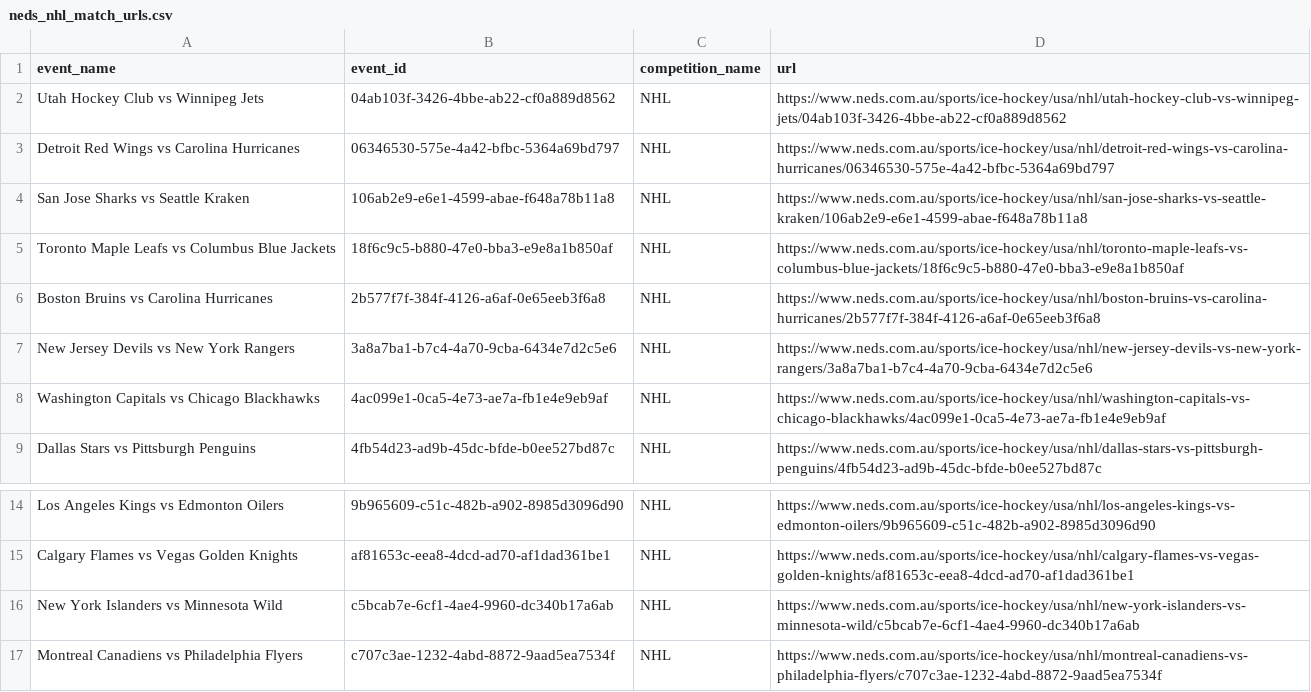
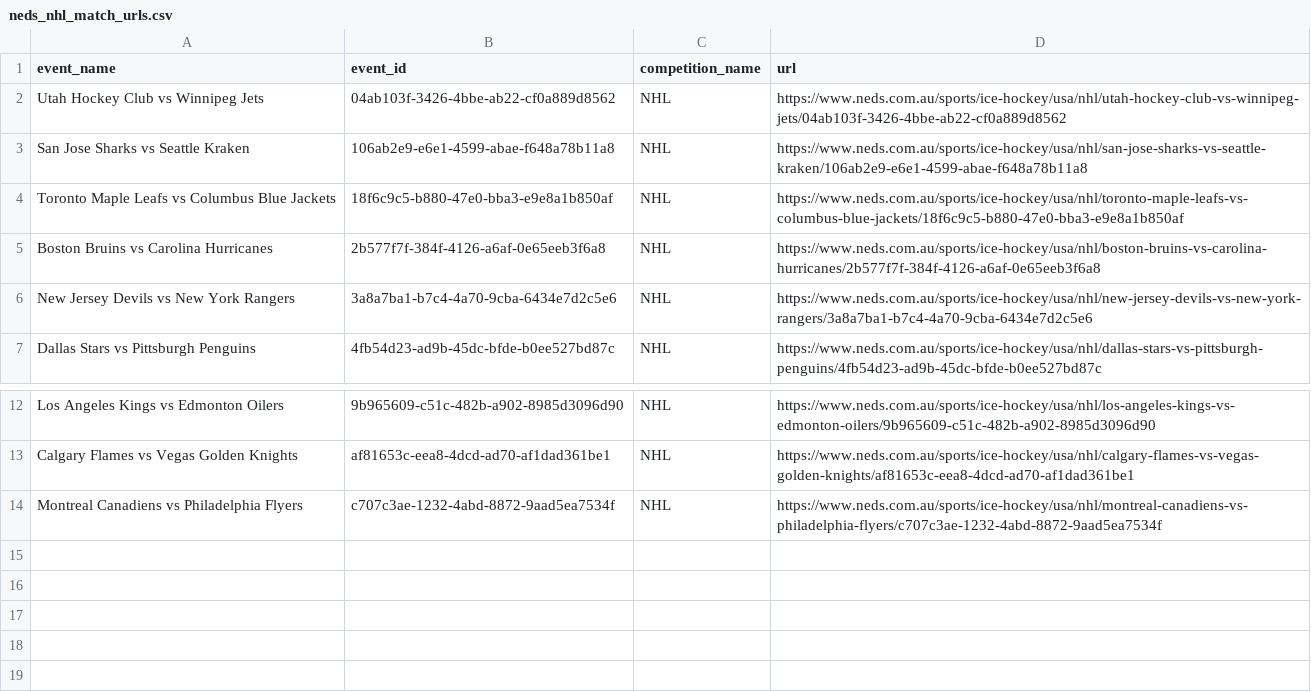
Before and after one commit to jamesbrown1417/NHL, a CSV file: OddsScraper/Neds/neds_nhl_match_urls.csv, drawn as a sheet; only a part is shown, gaps mark what is left out.

```diff
--- a/OddsScraper/Neds/neds_nhl_match_urls.csv
+++ b/OddsScraper/Neds/neds_nhl_match_urls.csv
@@ -2,3 +2,2 @@ event_name,event_id,competition_name,url
 Utah Hockey Club vs Winnipeg Jets,04ab103f-3426-4bbe-ab22-cf0a889d8562,NHL,https://www.neds.com.au/sports/ice-hockey/usa/nhl/utah-hockey-club-vs-winnipeg-jets/04ab103f-3426-4bbe-ab22-cf0a889d8562
-Detroit Red Wings vs Carolina Hurricanes,06346530-575e-4a42-bfbc-5364a69bd797,NHL,https://www.neds.com.au/sports/ice-hockey/usa/nhl/detroit-red-wings-vs-carolina-hurricanes/06346530-575e-4a42-bfbc-5364a69bd797
 San Jose Sharks vs Seattle Kraken,106ab2e9-e6e1-4599-abae-f648a78b11a8,NHL,https://www.neds.com.au/sports/ice-hockey/usa/nhl/san-jose-sharks-vs-seattle-kraken/106ab2e9-e6e1-4599-abae-f648a78b11a8
@@ -7,3 +6,2 @@ Boston Bruins vs Carolina Hurricanes,2b577f7f-384f-4126-a6af-0e65eeb3f6a8,NHL,ht
 New Jersey Devils vs New York Rangers,3a8a7ba1-b7c4-4a70-9cba-6434e7d2c5e6,NHL,https://www.neds.com.au/sports/ice-hockey/usa/nhl/new-jersey-devils-vs-new-york-rangers/3a8a7ba1-b7c4-4a70-9cba-6434e7d2c5e6
-Washington Capitals vs Chicago Blackhawks,4ac099e1-0ca5-4e73-ae7a-fb1e4e9eb9af,NHL,https://www.neds.com.au/sports/ice-hockey/usa/nhl/washington-capitals-vs-chicago-blackhawks/4ac099e1-0ca5-4e73-ae7a-fb1e4e9eb9af
 Dallas Stars vs Pittsburgh Penguins,4fb54d23-ad9b-45dc-bfde-b0ee527bd87c,NHL,https://www.neds.com.au/sports/ice-hockey/usa/nhl/dallas-stars-vs-pittsburgh-penguins/4fb54d23-ad9b-45dc-bfde-b0ee527bd87c
@@ -15,3 +13,2 @@ Los Angeles Kings vs Edmonton Oilers,9b965609-c51c-482b-a902-8985d3096d90,NHL,ht
 Calgary Flames vs Vegas Golden Knights,af81653c-eea8-4dcd-ad70-af1dad361be1,NHL,https://www.neds.com.au/sports/ice-hockey/usa/nhl/calgary-flames-vs-vegas-golden-knights/af81653c-eea8-4dcd-ad70-af1dad361be1
-New York Islanders vs Minnesota Wild,c5bcab7e-6cf1-4ae4-9960-dc340b17a6ab,NHL,https://www.neds.com.au/sports/ice-hockey/usa/nhl/new-york-islanders-vs-minnesota-wild/c5bcab7e-6cf1-4ae4-9960-dc340b17a6ab
 Montreal Canadiens vs Philadelphia Flyers,c707c3ae-1232-4abd-8872-9aad5ea7534f,NHL,https://www.neds.com.au/sports/ice-hockey/usa/nhl/montreal-canadiens-vs-philadelphia-flyers/c707c3ae-1232-4abd-8872-9aad5ea7534f
```
Also changed, not shown: Data/BET365_HTML/urls.csv, Data/scraped_odds/pinnacle_assists.csv, 34 other files.
